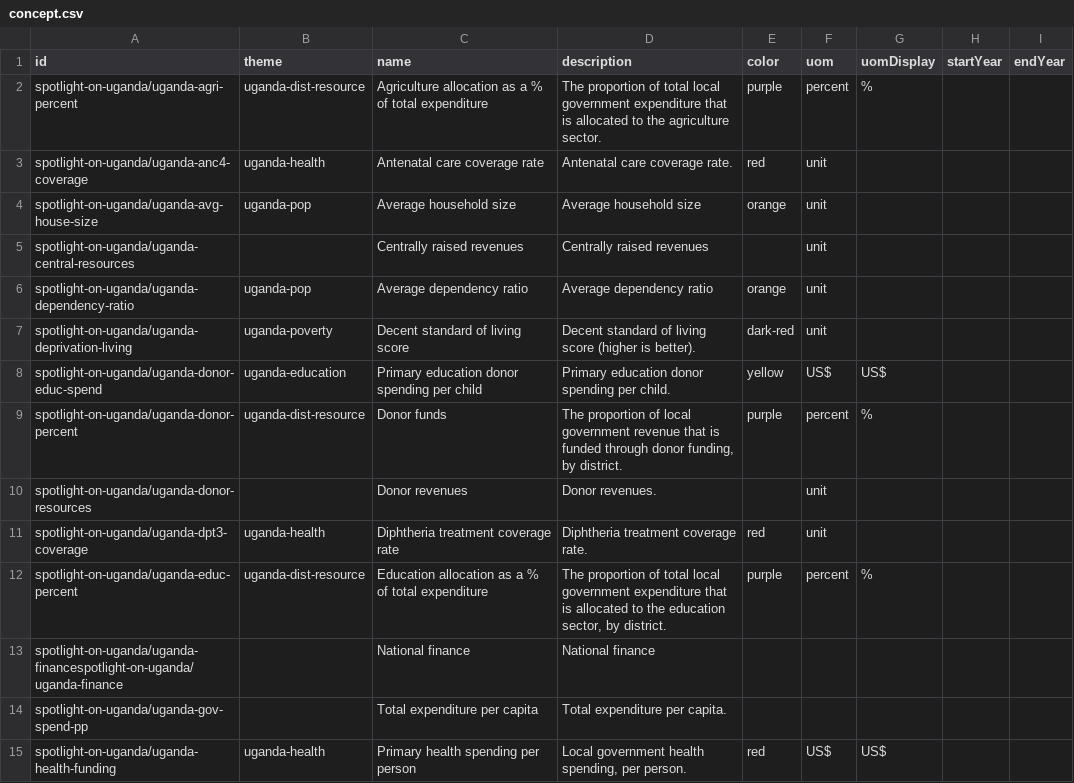
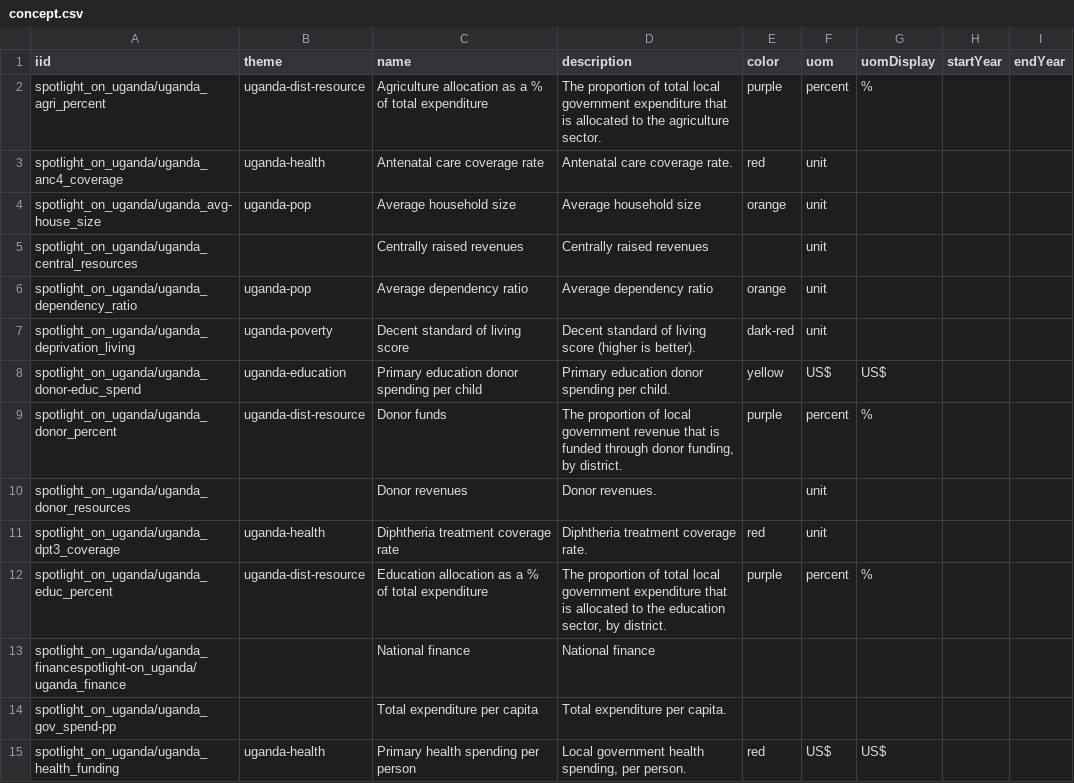
Before and after one commit to devinit/Datahub-cms, a CSV file: spotlight-uganda/concept.csv, drawn as a sheet; only a part is shown; the diff covers the shown part only.

Commit message:
Update concept.csv

```diff
--- a/spotlight-uganda/concept.csv
+++ b/spotlight-uganda/concept.csv
@@ -1,15 +1,15 @@
-id,theme,name,description,color,uom,uomDisplay,startYear,endYear
-spotlight-on-uganda/uganda-agri-percent,uganda-dist-resource,Agriculture allocation as a % of total expenditure,The proportion of total local government expenditure that is allocated to the agriculture sector.,purple,percent,%,
-spotlight-on-uganda/uganda-anc4-coverage,uganda-health,Antenatal care coverage rate,Antenatal care coverage rate.,red,unit, ,
-spotlight-on-uganda/uganda-avg-house-size,uganda-pop,Average household size,Average household size,orange,unit, ,
-spotlight-on-uganda/uganda-central-resources, ,Centrally raised revenues,Centrally raised revenues, ,unit, ,
-spotlight-on-uganda/uganda-dependency-ratio,uganda-pop,Average dependency ratio,Average dependency ratio,orange,unit, ,
-spotlight-on-uganda/uganda-deprivation-living,uganda-poverty,Decent standard of living score,Decent standard of living score (higher is better).,dark-red,unit, ,
-spotlight-on-uganda/uganda-donor-educ-spend,uganda-education,Primary education donor spending per child,Primary education donor spending per child.,yellow,US$,US$,
-spotlight-on-uganda/uganda-donor-percent,uganda-dist-resource,Donor funds,"The proportion of local government revenue that is funded through donor funding, by district.",purple,percent,%,
-spotlight-on-uganda/uganda-donor-resources, ,Donor revenues,Donor revenues., ,unit, ,
-spotlight-on-uganda/uganda-dpt3-coverage,uganda-health,Diphtheria treatment coverage rate,Diphtheria treatment coverage rate.,red,unit, ,
-spotlight-on-uganda/uganda-educ-percent,uganda-dist-resource,Education allocation as a % of total expenditure,"The proportion of total local government expenditure that is allocated to the education sector, by district.",purple,percent,%,
-spotlight-on-uganda/uganda-financespotlight-on-uganda/uganda-finance, ,National finance,National finance, , , ,
-spotlight-on-uganda/uganda-gov-spend-pp, ,Total expenditure per capita,Total expenditure per capita., , , ,
-spotlight-on-uganda/uganda-health-funding,uganda-health,Primary health spending per person,"Local government health spending, per person.",red,US$,US$,
+iid,theme,name,description,color,uom,uomDisplay,startYear,endYear
+spotlight_on_uganda/uganda_agri_percent,uganda-dist-resource,Agriculture allocation as a % of total expenditure,The proportion of total local government expenditure that is allocated to the agriculture sector.,purple,percent,%,,
+spotlight_on_uganda/uganda_anc4_coverage,uganda-health,Antenatal care coverage rate,Antenatal care coverage rate.,red,unit, ,,
+spotlight_on_uganda/uganda_avg-house_size,uganda-pop,Average household size,Average household size,orange,unit, ,,
+spotlight_on_uganda/uganda_central_resources, ,Centrally raised revenues,Centrally raised revenues, ,unit, ,,
+spotlight_on_uganda/uganda_dependency_ratio,uganda-pop,Average dependency ratio,Average dependency ratio,orange,unit, ,,
+spotlight_on_uganda/uganda_deprivation_living,uganda-poverty,Decent standard of living score,Decent standard of living score (higher is better).,dark-red,unit, ,,
+spotlight_on_uganda/uganda_donor-educ_spend,uganda-education,Primary education donor spending per child,Primary education donor spending per child.,yellow,US$,US$,,
+spotlight_on_uganda/uganda_donor_percent,uganda-dist-resource,Donor funds,"The proportion of local government revenue that is funded through donor funding, by district.",purple,percent,%,,
+spotlight_on_uganda/uganda_donor_resources, ,Donor revenues,Donor revenues., ,unit, ,,
+spotlight_on_uganda/uganda_dpt3_coverage,uganda-health,Diphtheria treatment coverage rate,Diphtheria treatment coverage rate.,red,unit, ,,
+spotlight_on_uganda/uganda_educ_percent,uganda-dist-resource,Education allocation as a % of total expenditure,"The proportion of total local government expenditure that is allocated to the education sector, by district.",purple,percent,%,,
+spotlight_on_uganda/uganda_financespotlight-on_uganda/uganda_finance, ,National finance,National finance, , , ,,
+spotlight_on_uganda/uganda_gov_spend-pp, ,Total expenditure per capita,Total expenditure per capita., , , ,,
+spotlight_on_uganda/uganda_health_funding,uganda-health,Primary health spending per person,"Local government health spending, per person.",red,US$,US$,,
```
Also changed, not shown: 31 edited cells elsewhere in this file.
